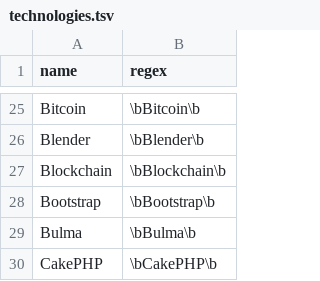
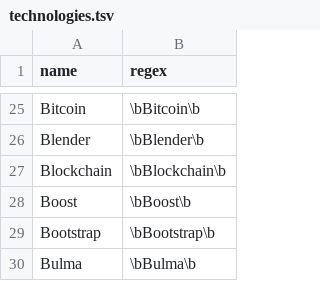
Before and after one commit to jobsort/jobsort, a TSV file: technologies.tsv, drawn as a sheet; only a part is shown, gaps mark what is left out; the shorter side is filled out with more unchanged rows; the diff names each change by its address in the sheet, - before the commit and + after, or states it on an @@ line.

Commit message:
Add Boost C++

```diff
--- a/technologies.tsv
+++ b/technologies.tsv
+row 28: Boost | \bBoost\b
```
